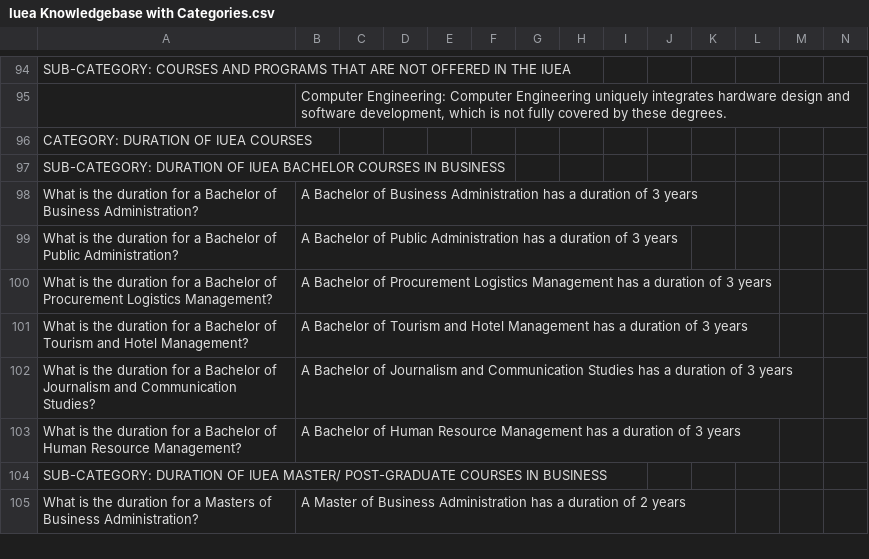
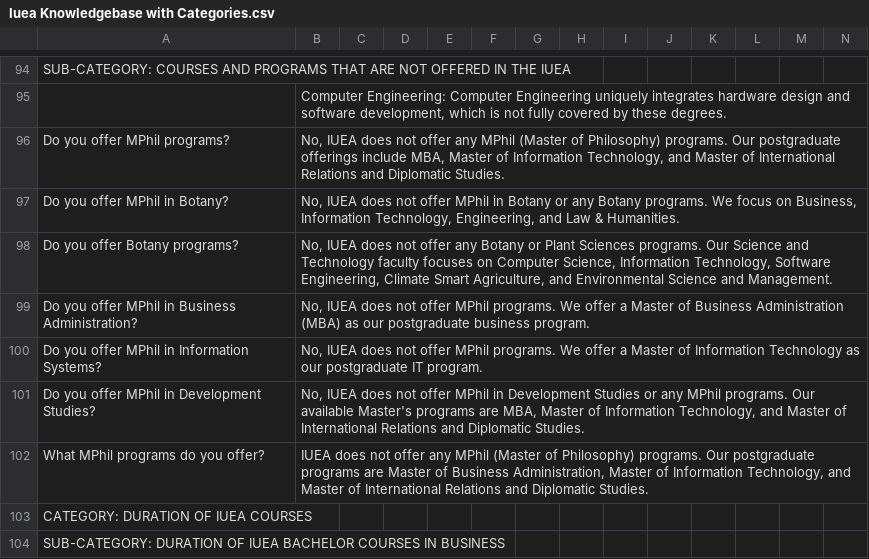
Before and after one commit to gaelxxl34/nyota-ai-fusion-backend, a CSV file: data/Iuea Knowledgebase with Categories.csv, drawn as a sheet; only a part is shown, gaps mark what is left out; the shorter side is filled out with more unchanged rows; rows hold the shown columns only; the diff names each change by its address in the sheet, - before the commit and + after, or states it on an @@ line.

Commit message:
Enhance AI service to handle inquiries about non-offered programs; update response generation rules to prevent misinformation and clarify available courses.

```diff
--- a/data/Iuea Knowledgebase with Categories.csv
+++ b/data/Iuea Knowledgebase with Categories.csv
+row 96: Do you offer MPhil programs? | No, IUEA does not offer any MPhil (Master of Philosophy) programs. Our postgraduate offerings include MBA, Master of Information Technology, and Master of International Relations and Diplomatic Studies.
+row 97: Do you offer MPhil in Botany? | No, IUEA does not offer MPhil in Botany or any Botany programs. We focus on Business, Information Technology, Engineering, and Law & Humanities.
+row 98: Do you offer Botany programs? | No, IUEA does not offer any Botany or Plant Sciences programs. Our Science and Technology faculty focuses on Computer Science, Information Technology, Software Engineering, Climate Smart Agriculture, and Environmental Science and Management.
+row 99: Do you offer MPhil in Business Administration? | No, IUEA does not offer MPhil programs. We offer a Master of Business Administration (MBA) as our postgraduate business program.
+row 100: Do you offer MPhil in Information Systems? | No, IUEA does not offer MPhil programs. We offer a Master of Information Technology as our postgraduate IT program.
+row 101: Do you offer MPhil in Development Studies? | No, IUEA does not offer MPhil in Development Studies or any MPhil programs. Our available Master's programs are MBA, Master of Information Technology, and Master of International Relations and Diplomatic Studies.
+row 102: What MPhil programs do you offer? | IUEA does not offer any MPhil (Master of Philosophy) programs. Our postgraduate programs are Master of Business Administration, Master of Information Technology, and Master of International Relations and Diplomatic Studies.
```
Also changed, not shown: 1 other file.
